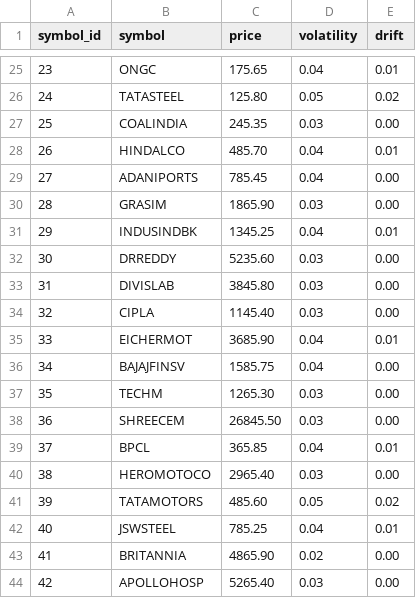
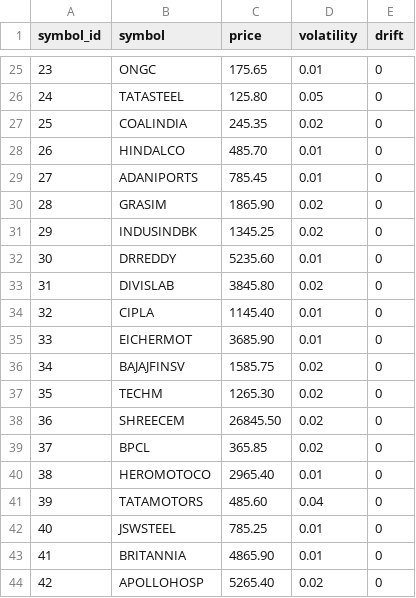
Before and after one commit to rakmane76/qode_test, a CSV file: config/symbols.csv, drawn as a sheet; only a part is shown, gaps mark what is left out; the diff covers the shown part only.

Commit message:
update for symbol price drift

```diff
--- a/config/symbols.csv
+++ b/config/symbols.csv
@@ -25,20 +25,20 @@ symbol_id,symbol,price,volatility,drift
-23,ONGC,175.65,0.04,0.01
-24,TATASTEEL,125.80,0.05,0.02
-25,COALINDIA,245.35,0.03,0.00
-26,HINDALCO,485.70,0.04,0.01
-27,ADANIPORTS,785.45,0.04,0.00
-28,GRASIM,1865.90,0.03,0.00
-29,INDUSINDBK,1345.25,0.04,0.01
-30,DRREDDY,5235.60,0.03,0.00
-31,DIVISLAB,3845.80,0.03,0.00
-32,CIPLA,1145.40,0.03,0.00
-33,EICHERMOT,3685.90,0.04,0.01
-34,BAJAJFINSV,1585.75,0.04,0.00
-35,TECHM,1265.30,0.03,0.00
-36,SHREECEM,26845.50,0.03,0.00
-37,BPCL,365.85,0.04,0.01
-38,HEROMOTOCO,2965.40,0.03,0.00
-39,TATAMOTORS,485.60,0.05,0.02
-40,JSWSTEEL,785.25,0.04,0.01
-41,BRITANNIA,4865.90,0.02,0.00
-42,APOLLOHOSP,5265.40,0.03,0.00
+23,ONGC,175.65,0.01,0
+24,TATASTEEL,125.80,0.05,0
+25,COALINDIA,245.35,0.02,0
+26,HINDALCO,485.70,0.01,0
+27,ADANIPORTS,785.45,0.01,0
+28,GRASIM,1865.90,0.02,0
+29,INDUSINDBK,1345.25,0.02,0
+30,DRREDDY,5235.60,0.01,0
+31,DIVISLAB,3845.80,0.02,0
+32,CIPLA,1145.40,0.01,0
+33,EICHERMOT,3685.90,0.01,0
+34,BAJAJFINSV,1585.75,0.02,0
+35,TECHM,1265.30,0.02,0
+36,SHREECEM,26845.50,0.02,0
+37,BPCL,365.85,0.02,0
+38,HEROMOTOCO,2965.40,0.01,0
+39,TATAMOTORS,485.60,0.04,0
+40,JSWSTEEL,785.25,0.01,0
+41,BRITANNIA,4865.90,0.01,0
+42,APOLLOHOSP,5265.40,0.02,0
```
Also changed, not shown: 152 edited cells elsewhere in this file, 2 other files.
